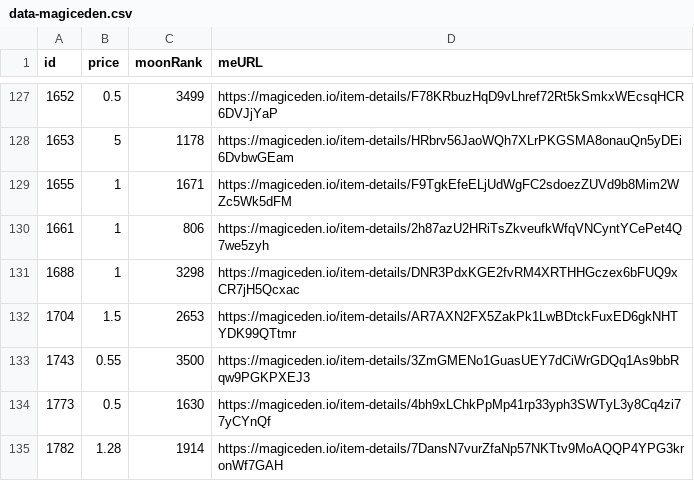
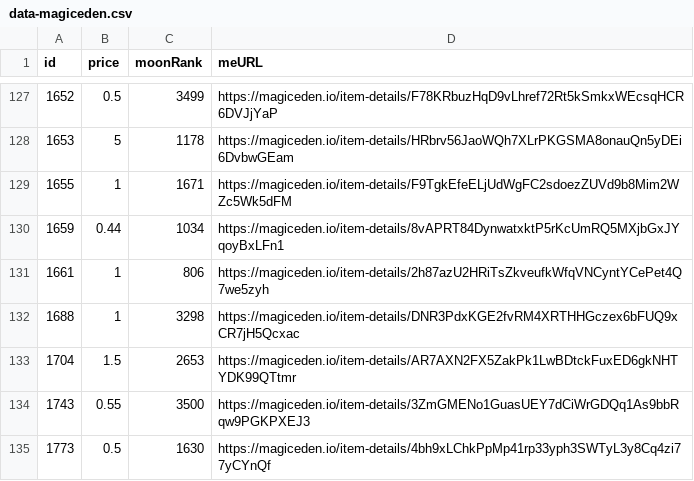
Before and after one commit to pgaspar/saibagang-monitor, a CSV file: data-magiceden.csv, drawn as a sheet; only a part is shown, gaps mark what is left out; the shorter side is filled out with more unchanged rows; the diff names each change by its address in the sheet, - before the commit and + after, or states it on an @@ line.

Commit message:
Flat: latest data (2022-01-09T04:20:59.797Z) {   "date": "2022-01-09T04:20:59.797Z",   "files": [     {       "name": "data-magiceden.csv",       "deltaBytes": 95,       "source": "https://api-mainnet.magiceden.io/rpc/getListedNFTsByQuery?q=%7B%22%24match%22%3A%7B%22collectionSymbol%22%3A%22saiba_gang%22%7D%2C%22%24sort%22%3A%7B%22takerAmount%22%3A1%2C%22createdAt%22%3A-1%7D%7D"     }   ] }

```diff
--- a/data-magiceden.csv
+++ b/data-magiceden.csv
+row 130: 1659 | 0.44 | 1034 | https://magiceden.io/item-details/8vAPRT84DynwatxktP5rKcUmRQ5MXjbGxJYqoyBxLFn1
```
